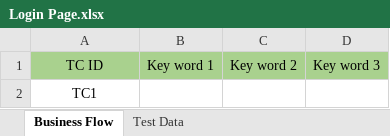
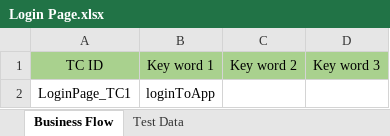
Before and after one commit to TejeshGangari/HybridFrameworkForTestAutomation, an Excel workbook: src/resources/java/DataTables/Login Page.xlsx, sheet Business Flow, drawn as a sheet; values as stored, in another font and other column widths than the file's, no borders; removed rows and columns are numbered as before the commit, all else as after; the diff names each change by its address in the sheet, - before the commit and + after, or states it on an @@ line.

```diff
--- a/src/resources/java/DataTables/Login Page.xlsx (sheet Business Flow)
+++ b/src/resources/java/DataTables/Login Page.xlsx (sheet Business Flow)
-row 2: TC1
+row 2: LoginPage_TC1 | loginToApp
```
Also changed, not shown: sheet Test Data, Run Manager.xlsx, target/classes/DataTables/Login Page.xlsx, 24 other files.
